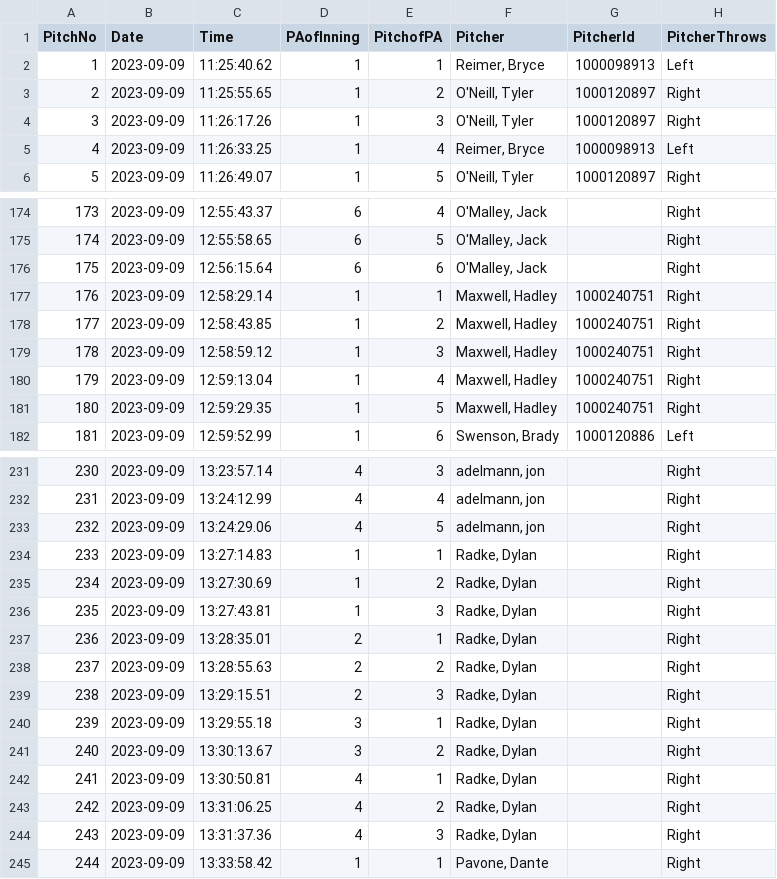
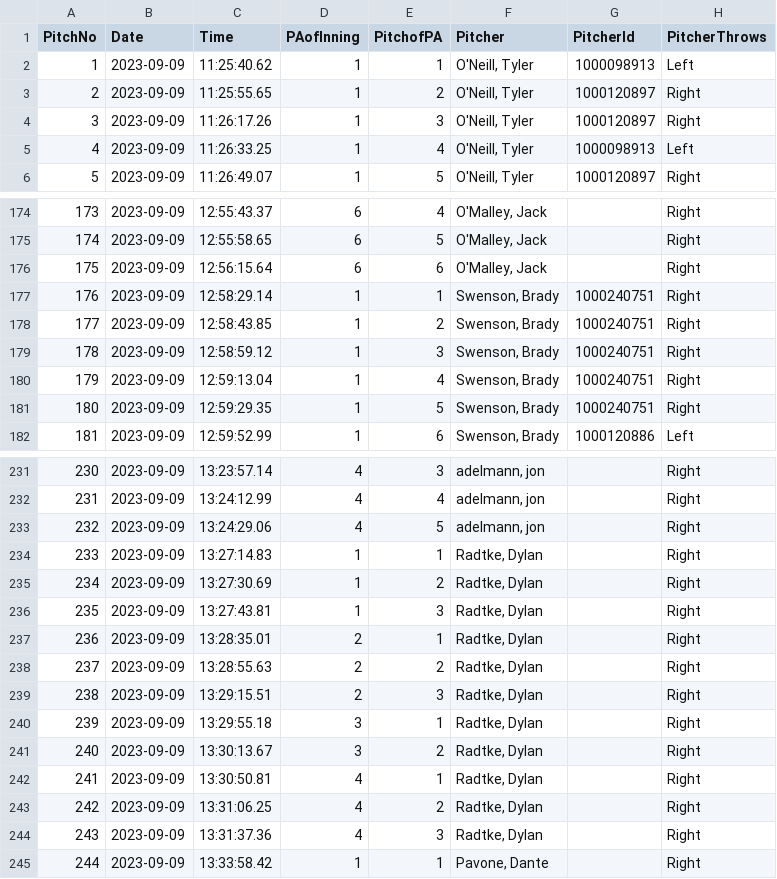
Before and after one commit to cjv012/TrackmanDataAnalysis, a CSV file: 20230909-DepewField-Private-1_unverified.csv, drawn as a sheet; only a part is shown, gaps mark what is left out; the diff names each change by its address in the sheet, - before the commit and + after, or states it on an @@ line.

Commit message:
New pitchers added

```diff
--- a/20230909-DepewField-Private-1_unverified.csv
+++ b/20230909-DepewField-Private-1_unverified.csv
-F2 (Pitcher): Reimer, Bryce
+F2 (Pitcher): O'Neill, Tyler
-F5 (Pitcher): Reimer, Bryce
+F5 (Pitcher): O'Neill, Tyler
-F177:F181 (Pitcher): Maxwell, Hadley
+F177:F181 (Pitcher): Swenson, Brady
-F234:F244 (Pitcher): Radke, Dylan
+F234:F244 (Pitcher): Radtke, Dylan
```
Also changed, not shown: 46 other files.
